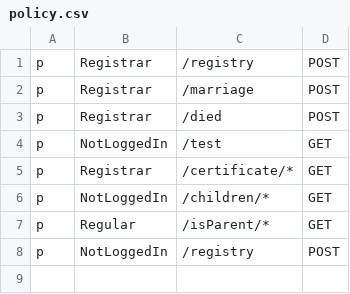
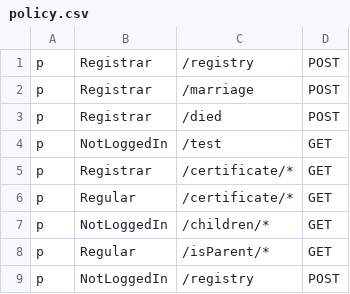
Before and after one commit to WhileTrue-Code/preschool-eadministration, a CSV file: Back-End/registrar_service/policy.csv, drawn as a sheet.

```diff
--- a/Back-End/registrar_service/policy.csv
+++ b/Back-End/registrar_service/policy.csv
@@ -5,2 +5,3 @@ p, NotLoggedIn, /test, GET
 p, Registrar, /certificate/*, GET
+p, Regular, /certificate/*, GET
 p, NotLoggedIn, /children/*, GET
```
Also changed, not shown: 9 other files.
